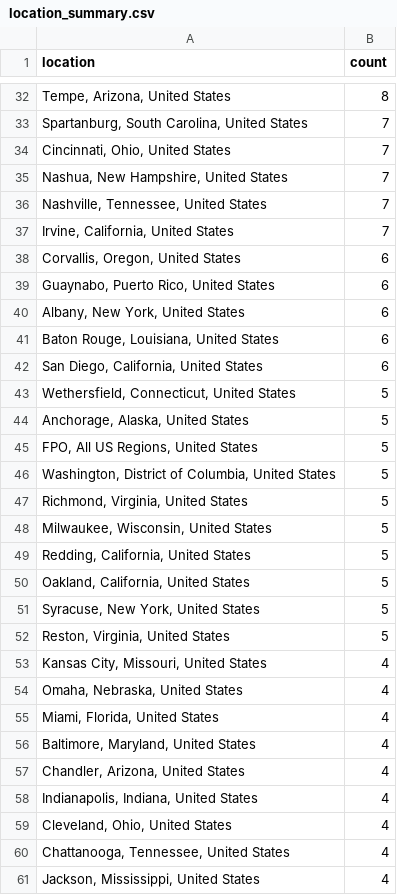
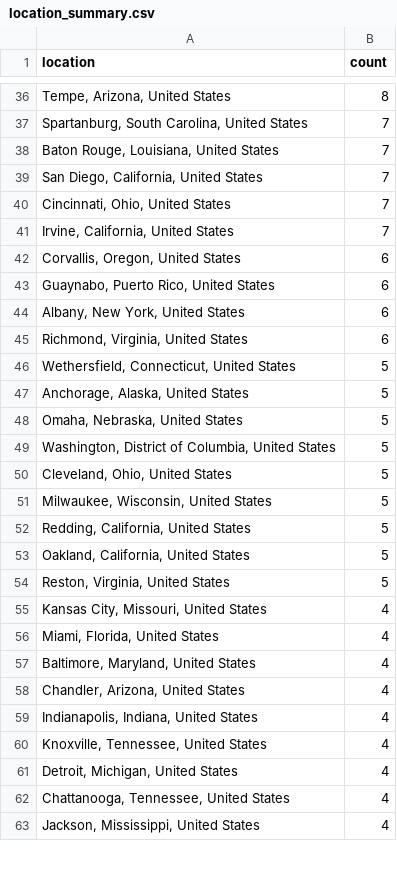
Before and after one commit to hailbagel/job-tracker-public, a CSV file: data/jacobs/processed/location_summary.csv, drawn as a sheet; only a part is shown, gaps mark what is left out; the diff covers the shown part only.

```diff
--- a/data/jacobs/processed/location_summary.csv
+++ b/data/jacobs/processed/location_summary.csv
@@ -33,5 +37,5 @@ location,count
 "Spartanburg, South Carolina, United States",7
+"Baton Rouge, Louisiana, United States",7
+"San Diego, California, United States",7
 "Cincinnati, Ohio, United States",7
-"Nashua, New Hampshire, United States",7
-"Nashville, Tennessee, United States",7
 "Irvine, California, United States",7
@@ -40,9 +44,8 @@ location,count
 "Albany, New York, United States",6
-"Baton Rouge, Louisiana, United States",6
-"San Diego, California, United States",6
+"Richmond, Virginia, United States",6
 "Wethersfield, Connecticut, United States",5
 "Anchorage, Alaska, United States",5
-"FPO, All US Regions, United States",5
+"Omaha, Nebraska, United States",5
 "Washington, District of Columbia, United States",5
-"Richmond, Virginia, United States",5
+"Cleveland, Ohio, United States",5
 "Milwaukee, Wisconsin, United States",5
@@ -50,6 +53,4 @@ location,count
 "Oakland, California, United States",5
-"Syracuse, New York, United States",5
 "Reston, Virginia, United States",5
 "Kansas City, Missouri, United States",4
-"Omaha, Nebraska, United States",4
 "Miami, Florida, United States",4
@@ -58,3 +59,4 @@ location,count
 "Indianapolis, Indiana, United States",4
-"Cleveland, Ohio, United States",4
+"Knoxville, Tennessee, United States",4
+"Detroit, Michigan, United States",4
 "Chattanooga, Tennessee, United States",4
```
Also changed, not shown: 27 added rows, 13 removed rows and 20 edited cells elsewhere in this file, data/jacobs/processed/jobs_latest.csv, data/neura/processed/job_changes.csv, 21 other files.
